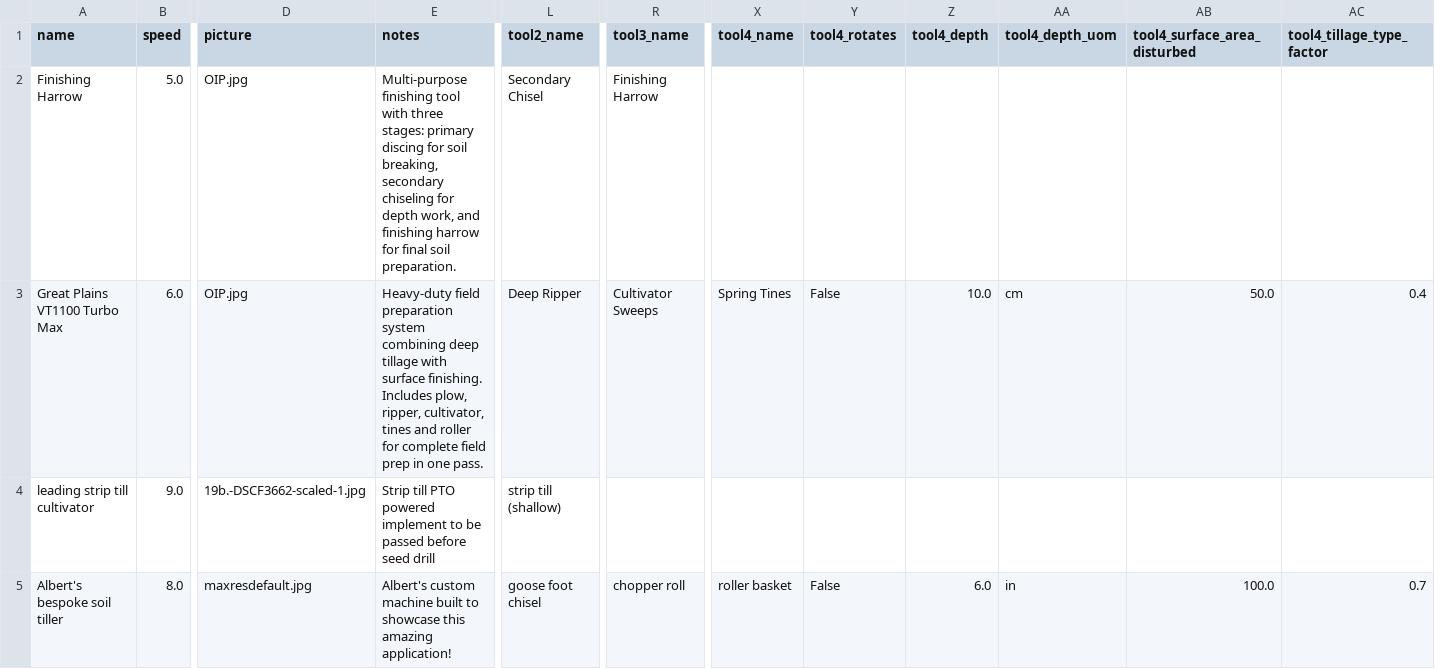
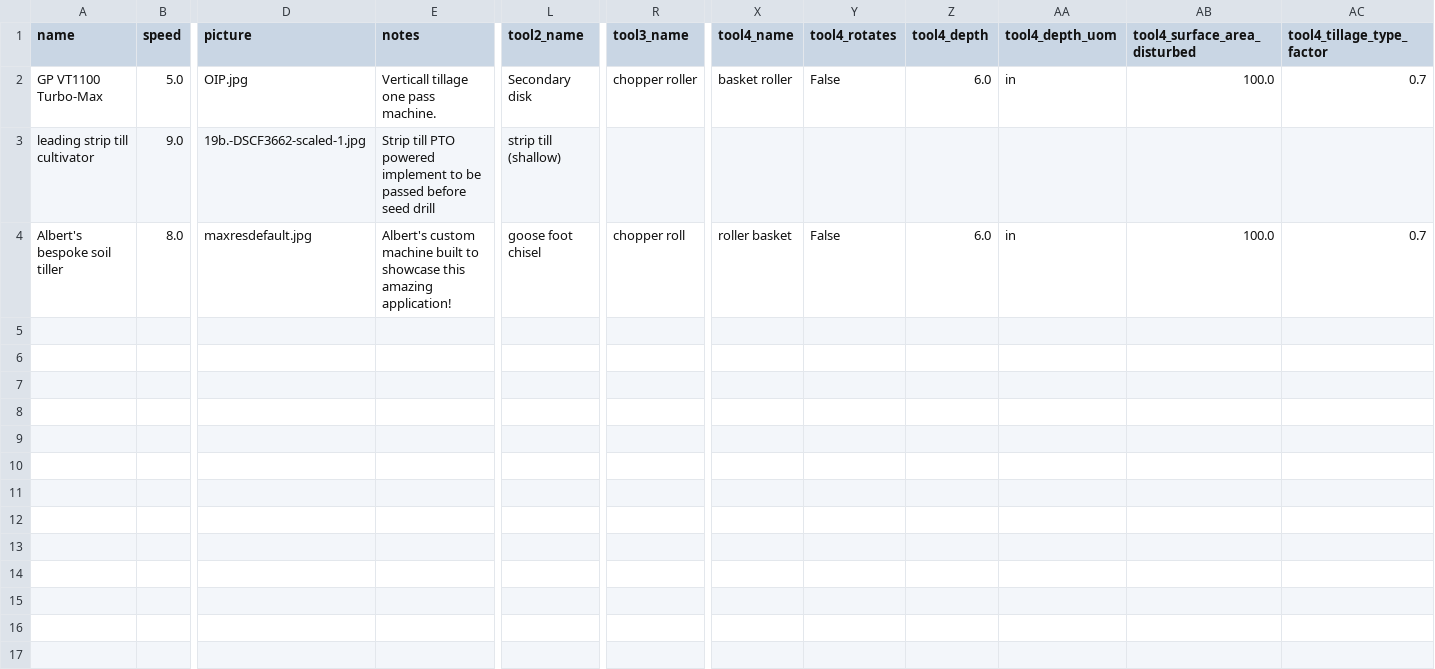
Before and after one commit to Lorenzo-Pozzi-1/project, a CSV file: STIR/data/csv_custom_machines.csv, drawn as a sheet; only a part is shown, gaps mark what is left out; rows hold the shown columns only; the diff names each change by its address in the sheet, - before the commit and + after, or states it on an @@ line.

```diff
--- a/STIR/data/csv_custom_machines.csv
+++ b/STIR/data/csv_custom_machines.csv
-A2 (name): Finishing Harrow
+A2 (name): GP VT1100 Turbo-Max
-E2 (notes): Multi-purpose finishing tool with three stages: primary discing for soil breaking, secondary chiseling for depth work, and finishing harrow for final soil preparation.
+E2 (notes): Verticall tillage one pass machine.
-L2 (tool2_name): Secondary Chisel
+L2 (tool2_name): Secondary disk
-R2 (tool3_name): Finishing Harrow
+R2 (tool3_name): chopper roller
-X2 (tool4_name): (empty)
+X2 (tool4_name): basket roller
-Y2 (tool4_rotates): (empty)
+Y2 (tool4_rotates): False
-Z2 (tool4_depth): (empty)
+Z2 (tool4_depth): 6.0
-AA2 (tool4_depth_uom): (empty)
+AA2 (tool4_depth_uom): in
-AB2 (tool4_surface_area_disturbed): (empty)
+AB2 (tool4_surface_area_disturbed): 100.0
-AC2 (tool4_tillage_type_factor): (empty)
+AC2 (tool4_tillage_type_factor): 0.7
-row 3: Great Plains VT1100 Turbo Max | 6.0 | OIP.jpg | Heavy-duty field preparation system combining deep tillage with surface finishing. Includes plow, ripper, cultivator, tines and roller for complete field prep in one pass. | Deep Ripper | Cultivator Sweeps | Spring Tines | False | 10.0 | cm | 50.0 | 0.4
```
Also changed, not shown: 12 other files.
